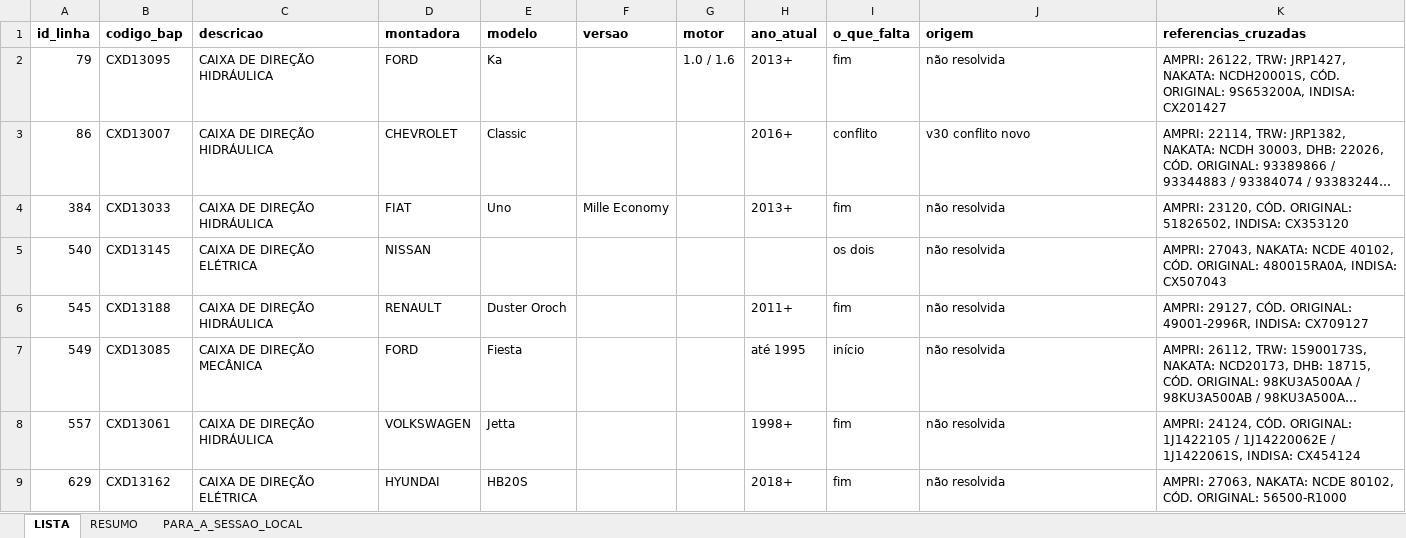
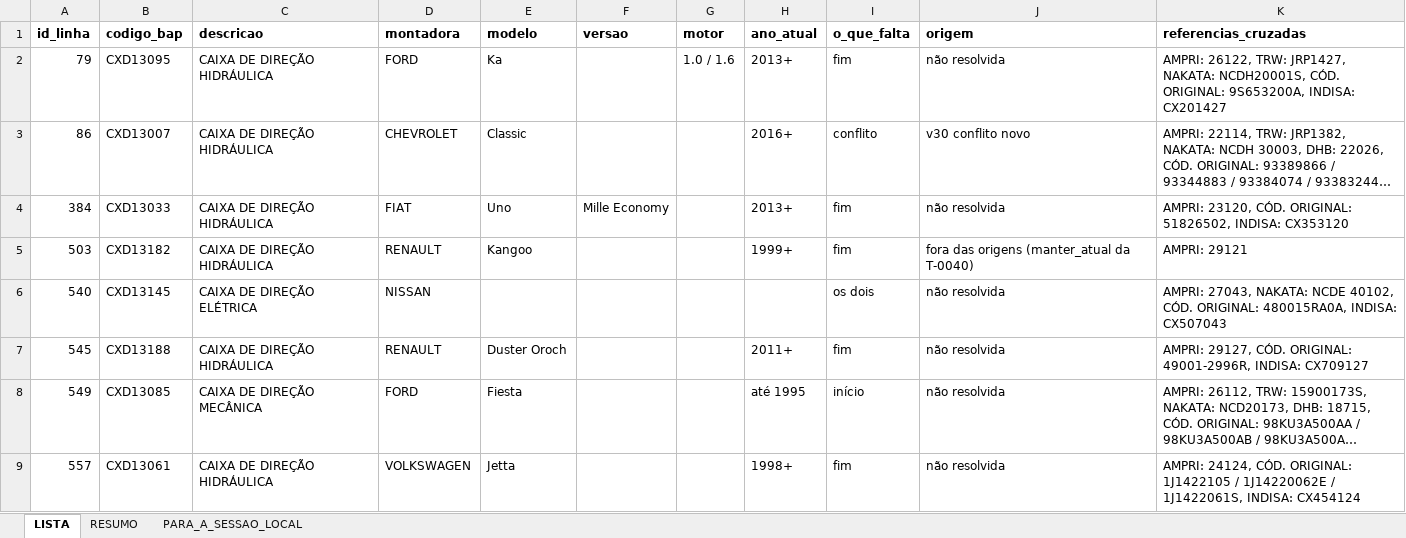
Before and after one commit to aloirr/bapajudacatalogo-recados, an Excel workbook: recados/anexos/T-0046/lista/lista_trabalho_T0046.xlsx, sheet LISTA, drawn as a sheet; only a part is shown; the shorter side is filled out with more unchanged rows; long unchanged cells end in …; values as stored, in another font and other column widths than the file's, no borders; the diff covers the shown part only; the diff names each change by its address in the sheet, - before the commit and + after, or states it on an @@ line.

```diff
--- a/recados/anexos/T-0046/lista/lista_trabalho_T0046.xlsx (sheet LISTA)
+++ b/recados/anexos/T-0046/lista/lista_trabalho_T0046.xlsx (sheet LISTA)
+row 5: 503 | CXD13182 | CAIXA DE DIREÇÃO HIDRÁULICA | RENAULT | Kangoo |  |  | 1999+ | fim | fora das origens (manter_atual da T-0040) | AMPRI: 29121
```
Also changed, not shown: 30 added rows elsewhere in this sheet, sheet RESUMO, sheet PARA_A_SESSAO_LOCAL, 2 other files.
